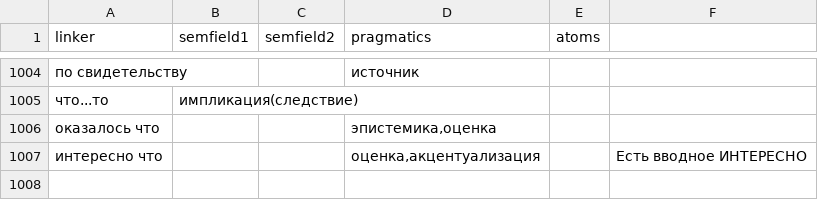
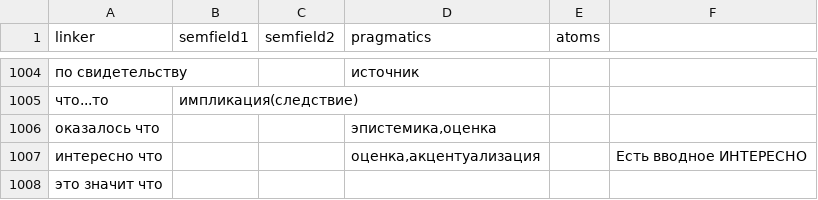
Before and after one commit to Digital-Pushkin-Lab/connector-extractor, a TSV file: data/linkers.tsv, drawn as a sheet; only a part is shown, gaps mark what is left out; the diff names each change by its address in the sheet, - before the commit and + after, or states it on an @@ line.

```diff
--- a/data/linkers.tsv
+++ b/data/linkers.tsv
+row 1008: это значит что
```
Also changed, not shown: 9 other files.
